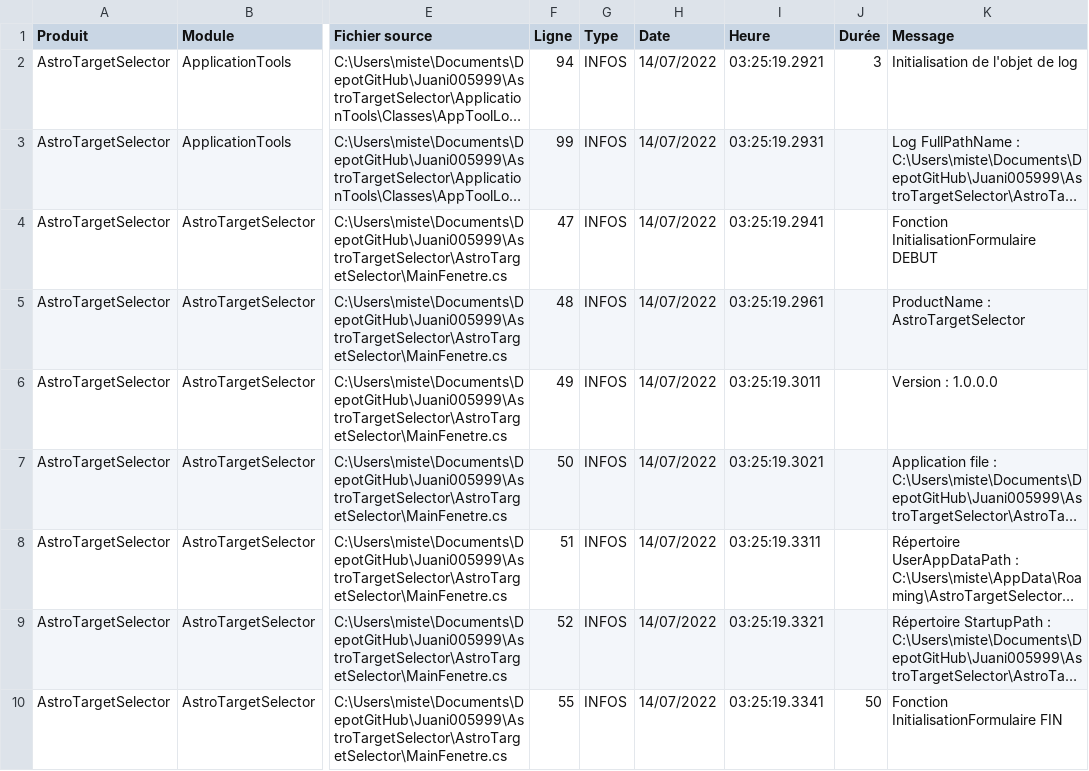
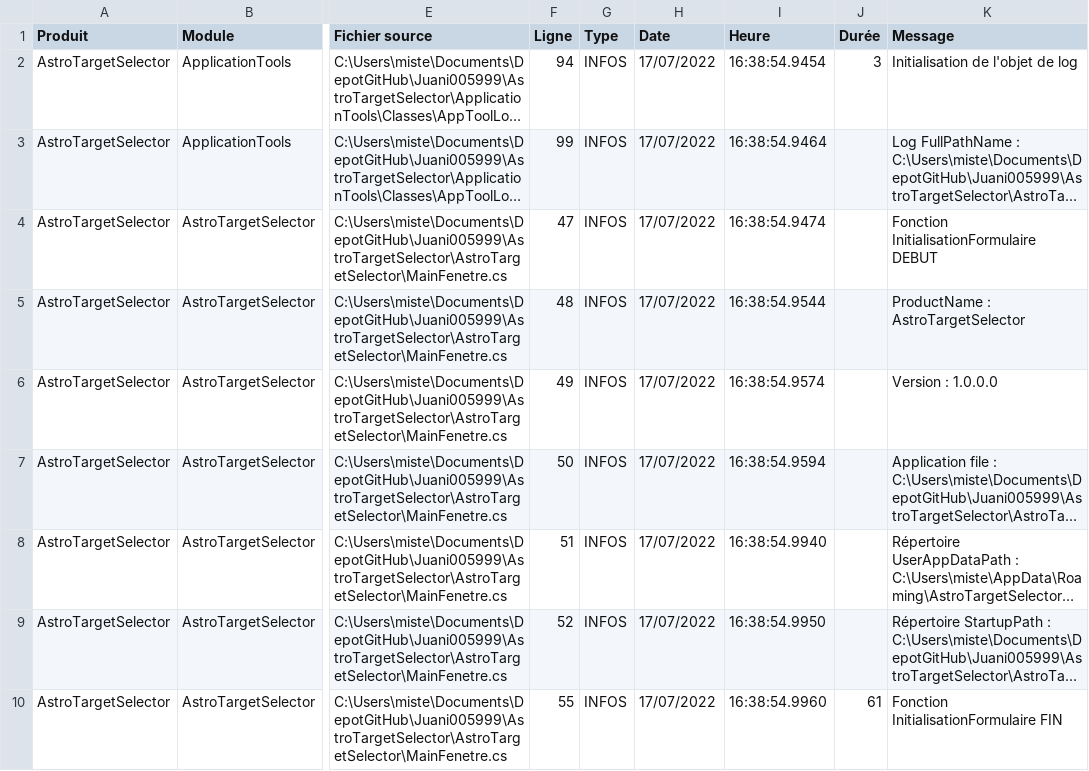
Before and after one commit to Juani005999/AstroTargetSelector, a CSV file: AstroTargetSelector/bin/Debug/Log_astrotargetselector.csv, drawn as a sheet; only a part is shown, gaps mark what is left out; long unchanged cells end in …; the diff names each change by its address in the sheet, - before the commit and + after, or states it on an @@ line.

```diff
--- a/AstroTargetSelector/bin/Debug/Log_astrotargetselector.csv
+++ b/AstroTargetSelector/bin/Debug/Log_astrotargetselector.csv
-H2:H10 (Date): 14/07/2022
+H2:H10 (Date): 17/07/2022
-I2 (Heure): 03:25:19.2921
+I2 (Heure): 16:38:54.9454
-I3 (Heure): 03:25:19.2931
+I3 (Heure): 16:38:54.9464
-I4 (Heure): 03:25:19.2941
+I4 (Heure): 16:38:54.9474
-I5 (Heure): 03:25:19.2961
+I5 (Heure): 16:38:54.9544
-I6 (Heure): 03:25:19.3011
+I6 (Heure): 16:38:54.9574
-I7 (Heure): 03:25:19.3021
+I7 (Heure): 16:38:54.9594
-I8 (Heure): 03:25:19.3311
+I8 (Heure): 16:38:54.9940
-I9 (Heure): 03:25:19.3321
+I9 (Heure): 16:38:54.9950
-I10 (Heure): 03:25:19.3341
+I10 (Heure): 16:38:54.9960
-J10 (Durée): 50
+J10 (Durée): 61
```
Also changed, not shown: 22 other files.
